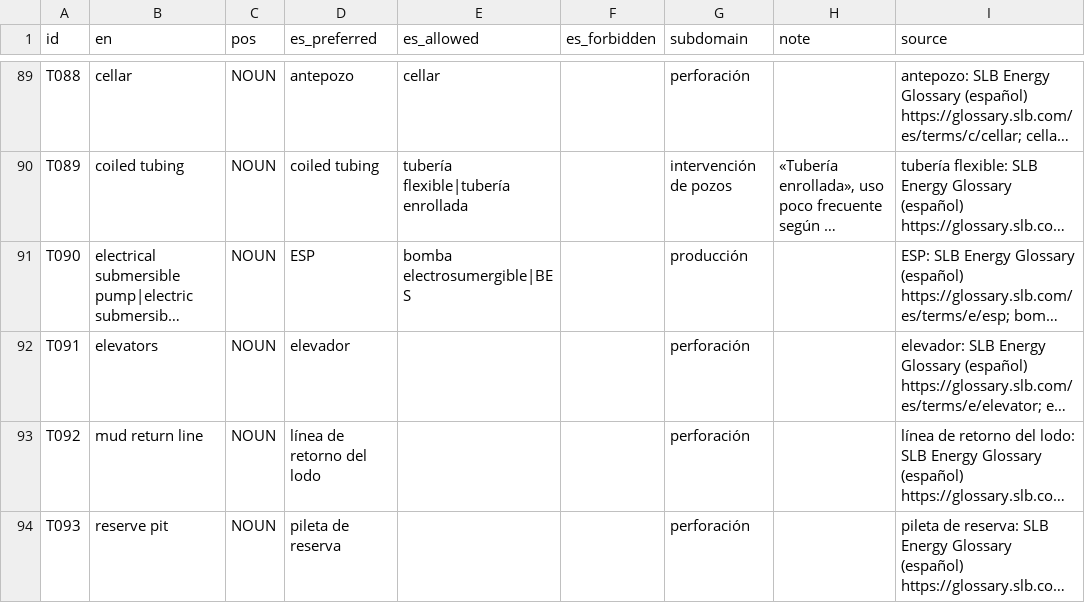
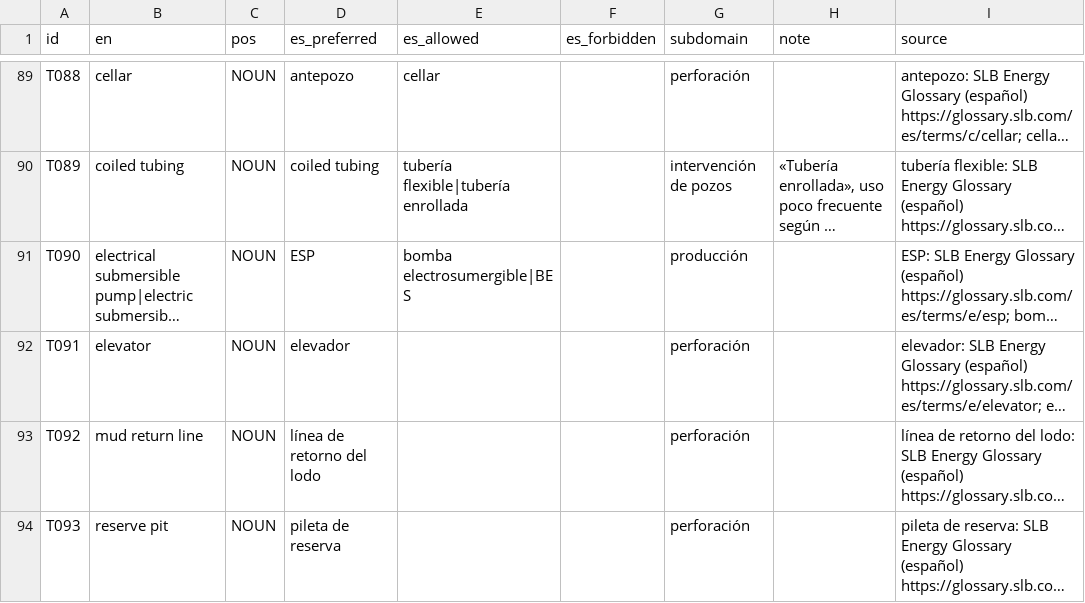
Before and after one commit to ismaelcharles/termcheck-og, a CSV file: data/glossary/glossary_en_es.csv, drawn as a sheet; only a part is shown, gaps mark what is left out; long unchanged cells end in …; the diff names each change by its address in the sheet, - before the commit and + after, or states it on an @@ line.

Commit message:
Presentar elevator en singular y conservar detección del plural

```diff
--- a/data/glossary/glossary_en_es.csv
+++ b/data/glossary/glossary_en_es.csv
-B92 (en): elevators
+B92 (en): elevator
```
Also changed, not shown: data/glossary/glossary_v1_3.csv, 1 other file.
